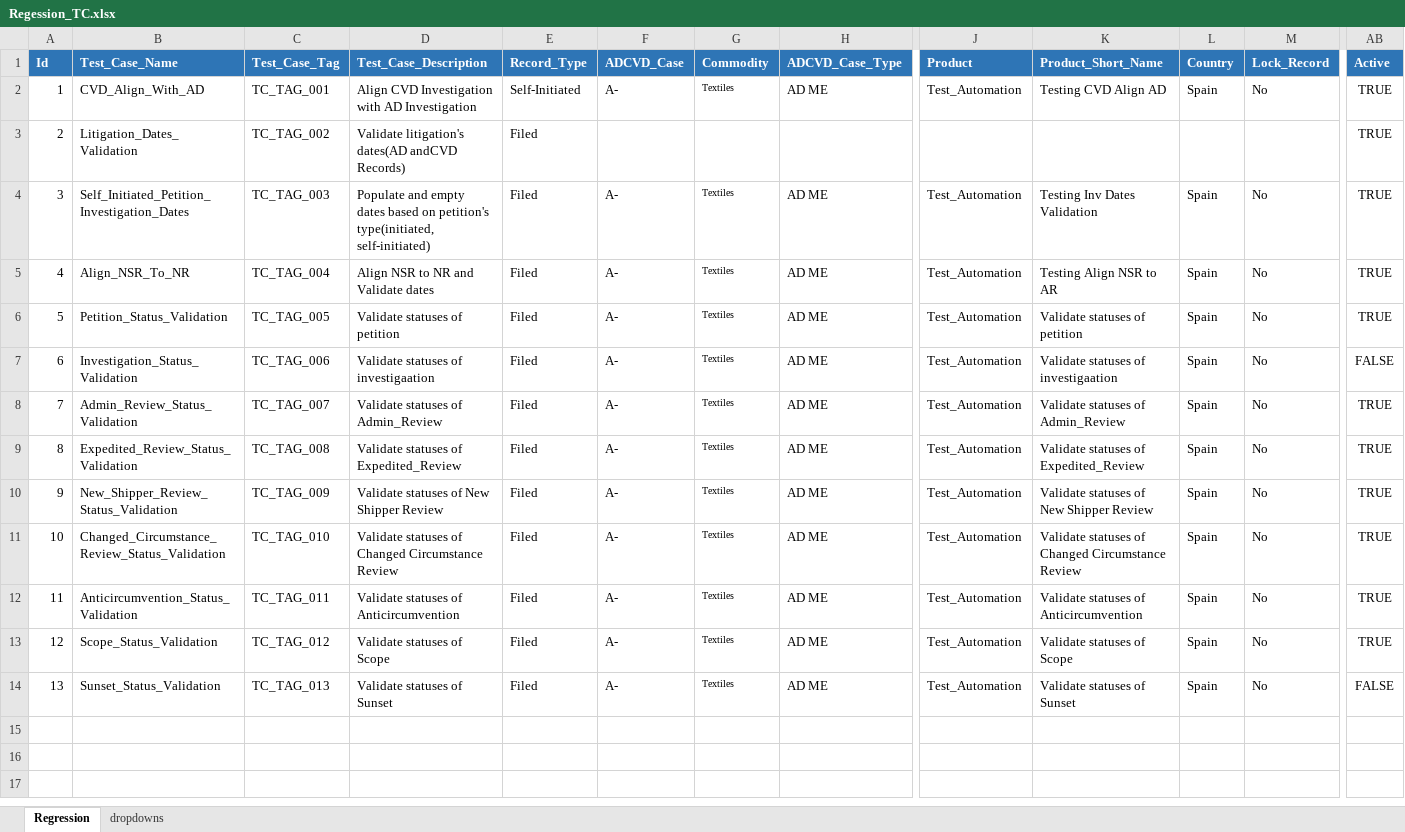
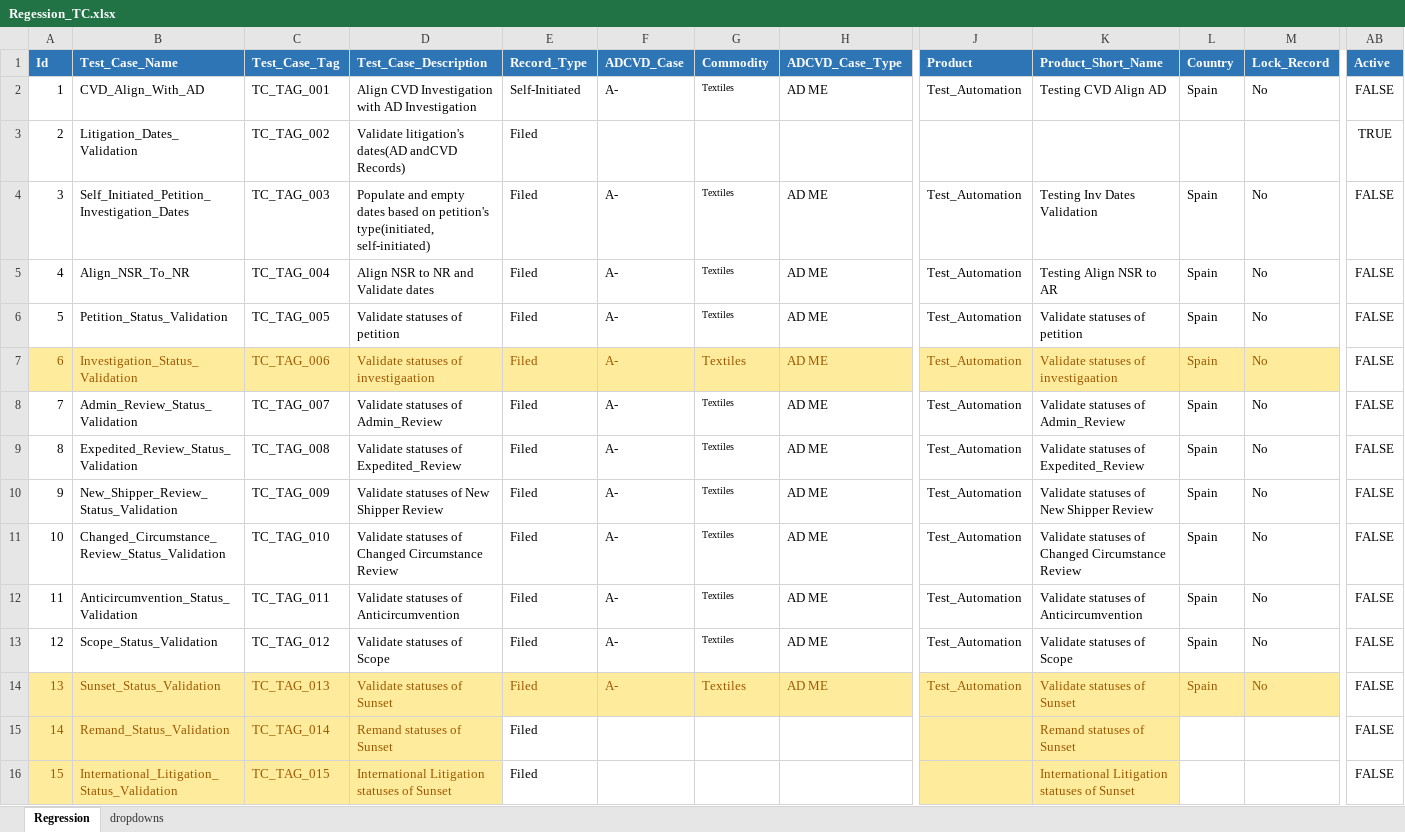
Before and after one commit to InternationalTradeAdministration/automation, an Excel workbook: ADCVD_REGRESSION/input_data/datapool/Regession_TC.xlsx, sheet Regression, drawn as a sheet; only a part is shown, gaps mark what is left out; values as stored, in another font and other column widths than the file's, no borders; rows hold the shown columns only; the diff covers the shown part only; the diff names each change by its address in the sheet, - before the commit and + after, or states it on an @@ line.

```diff
--- a/ADCVD_REGRESSION/input_data/datapool/Regession_TC.xlsx (sheet Regression)
+++ b/ADCVD_REGRESSION/input_data/datapool/Regession_TC.xlsx (sheet Regression)
-AB2 (Active): TRUE
+AB2 (Active): FALSE
-AB4:AB6 (Active): TRUE
+AB4:AB6 (Active): FALSE
-A7:M7 fill: none
+A7:M7 fill: #FFEB9C
-A7:H7 text colour: black
+A7:H7 text colour: #9C5700
@@ G7 text size: larger @@
-J7:M7 text colour: black
+J7:M7 text colour: #9C5700
-AB8:AB13 (Active): TRUE
+AB8:AB13 (Active): FALSE
-A14:M14 fill: none
+A14:M14 fill: #FFEB9C
-A14:H14 text colour: black
+A14:H14 text colour: #9C5700
@@ G14 text size: larger @@
-J14:M14 text colour: black
+J14:M14 text colour: #9C5700
+row 15: 14 | Remand_Status_Validation | TC_TAG_014 | Remand statuses of Sunset | Filed |  |  |  |  | Remand statuses of Sunset |  |  | FALSE
+row 16: 15 | International_Litigation_Status_Validation | TC_TAG_015 | International Litigation statuses of Sunset | Filed |  |  |  |  | International Litigation statuses of Sunset |  |  | FALSE
```
Also changed, not shown: cell formats elsewhere in this sheet, ADCVD_REGRESSION/input_data/script/gui_map.xlsx, BIS232_SCRIPT/input_data/datapool/BISForm.xlsx, 27 other files.
